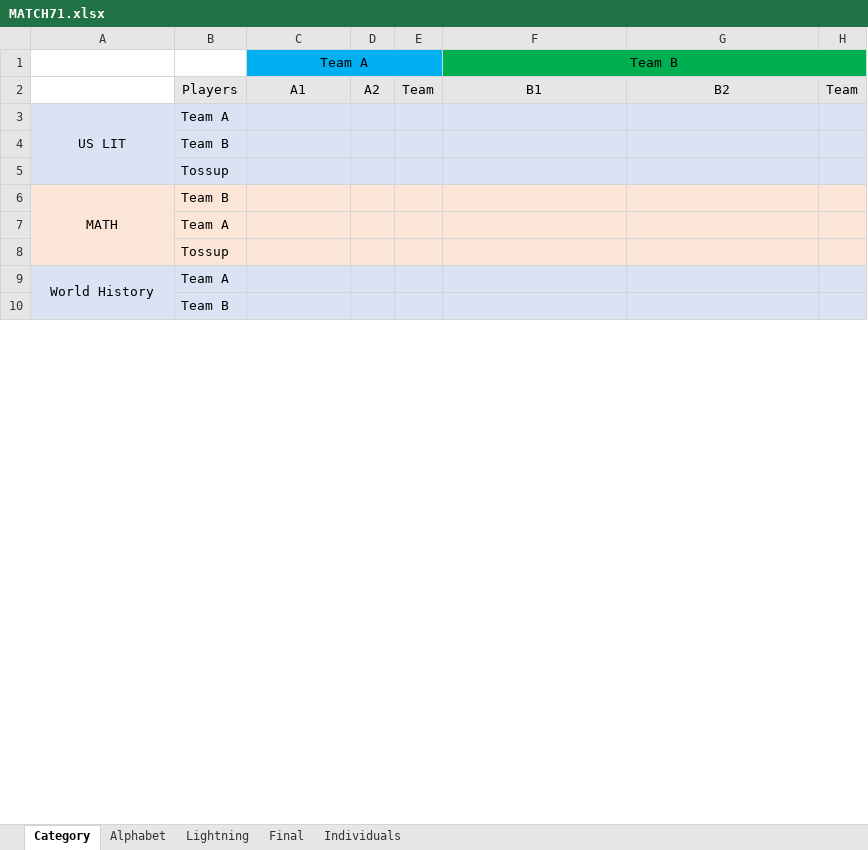
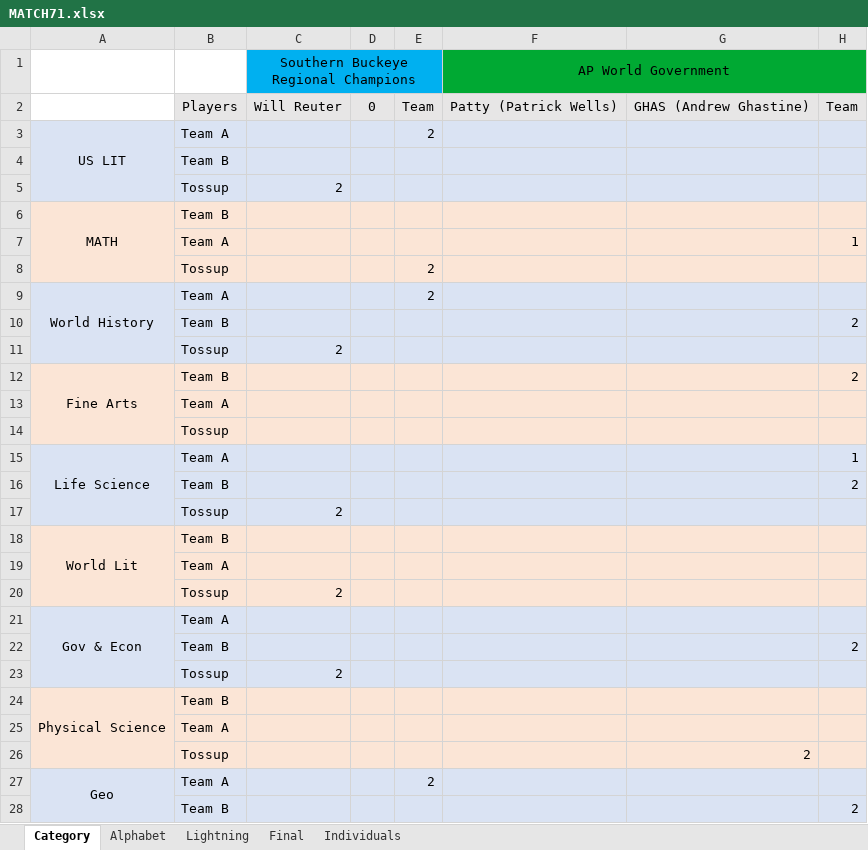
Before and after one commit to CadeReinberger/DUOACHCATT-5-15-21-STATS, an Excel workbook: scoresheets/MATCH71.xlsx, sheet Category, drawn as a sheet; only a part is shown; values as stored, in another font and other column widths than the file's, no borders; removed rows and columns are numbered as before the commit, all else as after; the diff covers the shown part only; the diff names each change by its address in the sheet, - before the commit and + after, or states it on an @@ line.

```diff
--- a/scoresheets/MATCH71.xlsx (sheet Category)
+++ b/scoresheets/MATCH71.xlsx (sheet Category)
-row 1:  |  | Team A |  |  | Team B
-row 2:  | Players | A1 | A2 | Team | B1 | B2 | Team
+row 1:  |  | Southern Buckeye Regional Champions |  |  | AP World Government
+row 2:  | Players | Will Reuter | 0 | Team | Patty (Patrick Wells) | GHAS (Andrew Ghastine) | Team
-E3: (empty)
+E3: 2
-C5: (empty)
+C5: 2
-A6:A8 merged
+A6:A8 merged
+row 7:  | Team A |  |  |  |  |  | 1
+row 8:  | Tossup |  |  | 2
+row 9: World History | Team A |  |  | 2
+row 10:  | Team B |  |  |  |  |  | 2
+row 11:  | Tossup | 2
+row 12: Fine Arts | Team B |  |  |  |  |  | 2
+row 15: Life Science | Team A |  |  |  |  |  | 1
+row 16:  | Team B |  |  |  |  |  | 2
+row 17:  | Tossup | 2
+row 20:  | Tossup | 2
-A21: World History
+A21: Gov & Econ
-A9:A11 merged
+A21:A23 merged
-H22: (empty)
+H22: 2
+row 23:  | Tossup | 2
+row 26:  | Tossup |  |  |  |  | 2
+row 27: Geo | Team A |  |  | 2
+row 28:  | Team B |  |  |  |  |  | 2
```
Also changed, not shown: 1 added row, 15 removed rows and 4 edited cells elsewhere in this sheet, sheet Lightning, sheet Individuals, sheet Final, sheet Alphabet, 1 other file.
